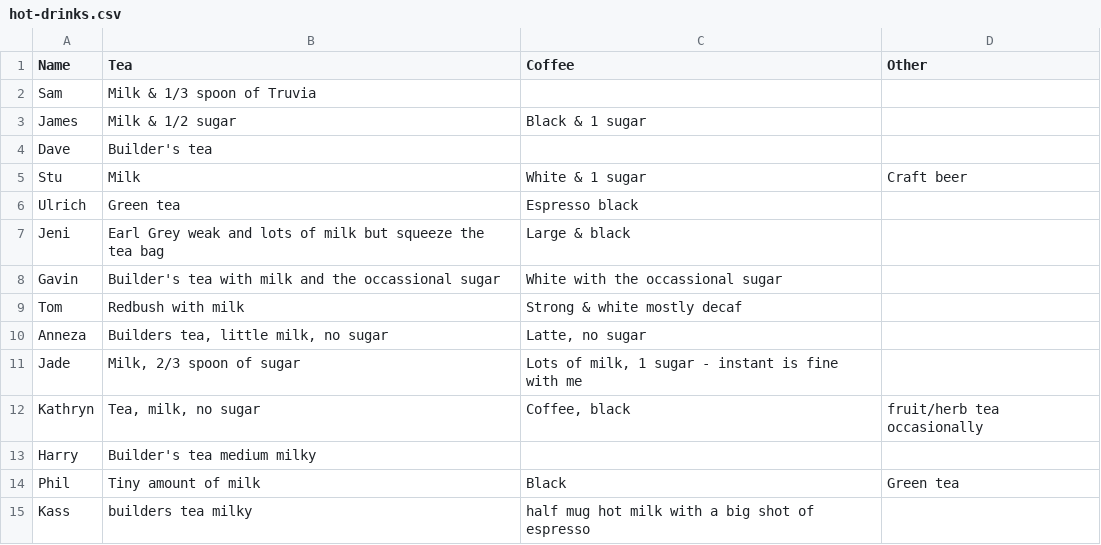
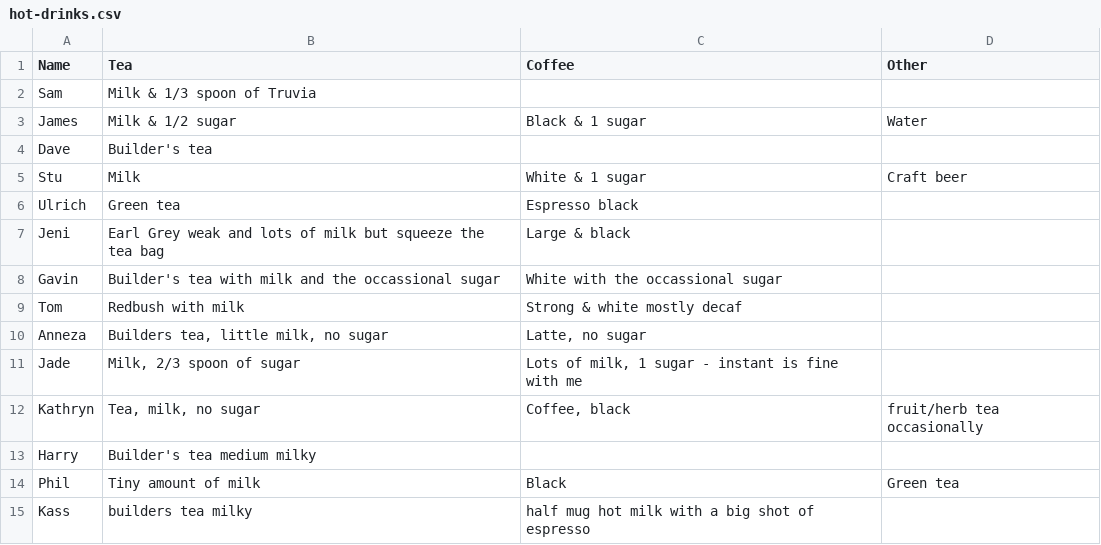
Before and after one commit to theodi/hot-drinks, a CSV file: hot-drinks.csv, drawn as a sheet.

Commit message:
Add some water

```diff
--- a/hot-drinks.csv
+++ b/hot-drinks.csv
@@ -2,3 +2,3 @@ Name,Tea,Coffee,Other
 Sam,Milk & 1/3 spoon of Truvia,,
-James,Milk & 1/2 sugar,Black & 1 sugar,
+James,Milk & 1/2 sugar,Black & 1 sugar,Water
 Dave,Builder's tea,,
```
